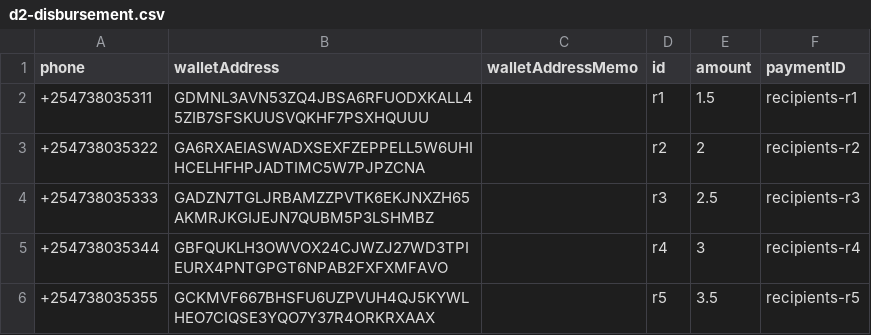
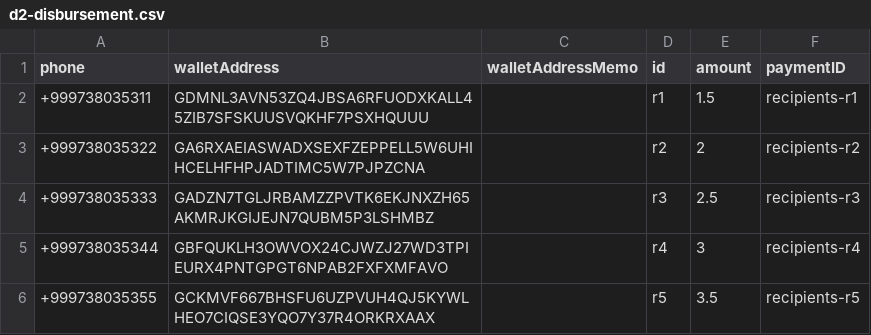
Before and after one commit to saleempay/stellar-sdp-ussd-bridge, a CSV file: docs/evidence/d2-disbursement.csv, drawn as a sheet.

Commit message:
D5: synthetic numbers move to the non-assignable +999 range; dashboard captures masked
The committed disbursement file, the unit tests, the live provisioning
test, the Deliverable 1 retest script and the readiness probe number used
+2547 followed by random digits, which is live Kenyan mobile numbering, so
a random draw could be a real subscriber's number bound to a testnet
account. All of them now use the +999 country code, which no network can
assign, as the adapter's tests already do. docs/evidence/d2-disbursement.csv
carries the same five accounts and amounts under +9997 numbers whose last
four digits match the masked forms in EVIDENCE.md; the two dashboard
captures that showed the numbers in full have the Contact info column
masked (originals stay in git history, as the file uploaded on 7 October
does). A dated EVIDENCE.md entry records the change, the old and new file
hashes, and that the sentence saying the numbers belong to no one is
withdrawn, since that cannot be known; that sentence is removed from the
7 October entry by the ruling of 11 October, the only edit inside an
earlier entry. The evidence package rows 2.2 and 4.1 are updated.

Answers ismo90's review of pull request 2, docs/evidence/d2-disbursement.csv
line 2 and body minor point, and the carried-over point in his review of
pull request 4.

```diff
--- a/docs/evidence/d2-disbursement.csv
+++ b/docs/evidence/d2-disbursement.csv
@@ -1,6 +1,6 @@
 phone,walletAddress,walletAddressMemo,id,amount,paymentID
-+254738035311,GDMNL3AVN53ZQ4JBSA6RFUODXKALL45ZIB7SFSKUUSVQKHF7PSXHQUUU,,r1,1.5,recipients-r1
-+254738035322,GA6RXAEIASWADXSEXFZEPPELL5W6UHIHCELHFHPJADTIMC5W7PJPZCNA,,r2,2,recipients-r2
-+254738035333,GADZN7TGLJRBAMZZPVTK6EKJNXZH65AKMRJKGIJEJN7QUBM5P3LSHMBZ,,r3,2.5,recipients-r3
-+254738035344,GBFQUKLH3OWVOX24CJWZJ27WD3TPIEURX4PNTGPGT6NPAB2FXFXMFAVO,,r4,3,recipients-r4
-+254738035355,GCKMVF667BHSFU6UZPVUH4QJ5KYWLHEO7CIQSE3YQO7Y37R4ORKRXAAX,,r5,3.5,recipients-r5
++999738035311,GDMNL3AVN53ZQ4JBSA6RFUODXKALL45ZIB7SFSKUUSVQKHF7PSXHQUUU,,r1,1.5,recipients-r1
++999738035322,GA6RXAEIASWADXSEXFZEPPELL5W6UHIHCELHFHPJADTIMC5W7PJPZCNA,,r2,2,recipients-r2
++999738035333,GADZN7TGLJRBAMZZPVTK6EKJNXZH65AKMRJKGIJEJN7QUBM5P3LSHMBZ,,r3,2.5,recipients-r3
++999738035344,GBFQUKLH3OWVOX24CJWZJ27WD3TPIEURX4PNTGPGT6NPAB2FXFXMFAVO,,r4,3,recipients-r4
++999738035355,GCKMVF667BHSFU6UZPVUH4QJ5KYWLHEO7CIQSE3YQO7Y37R4ORKRXAAX,,r5,3.5,recipients-r5
```
Also changed, not shown: 15 other files.
